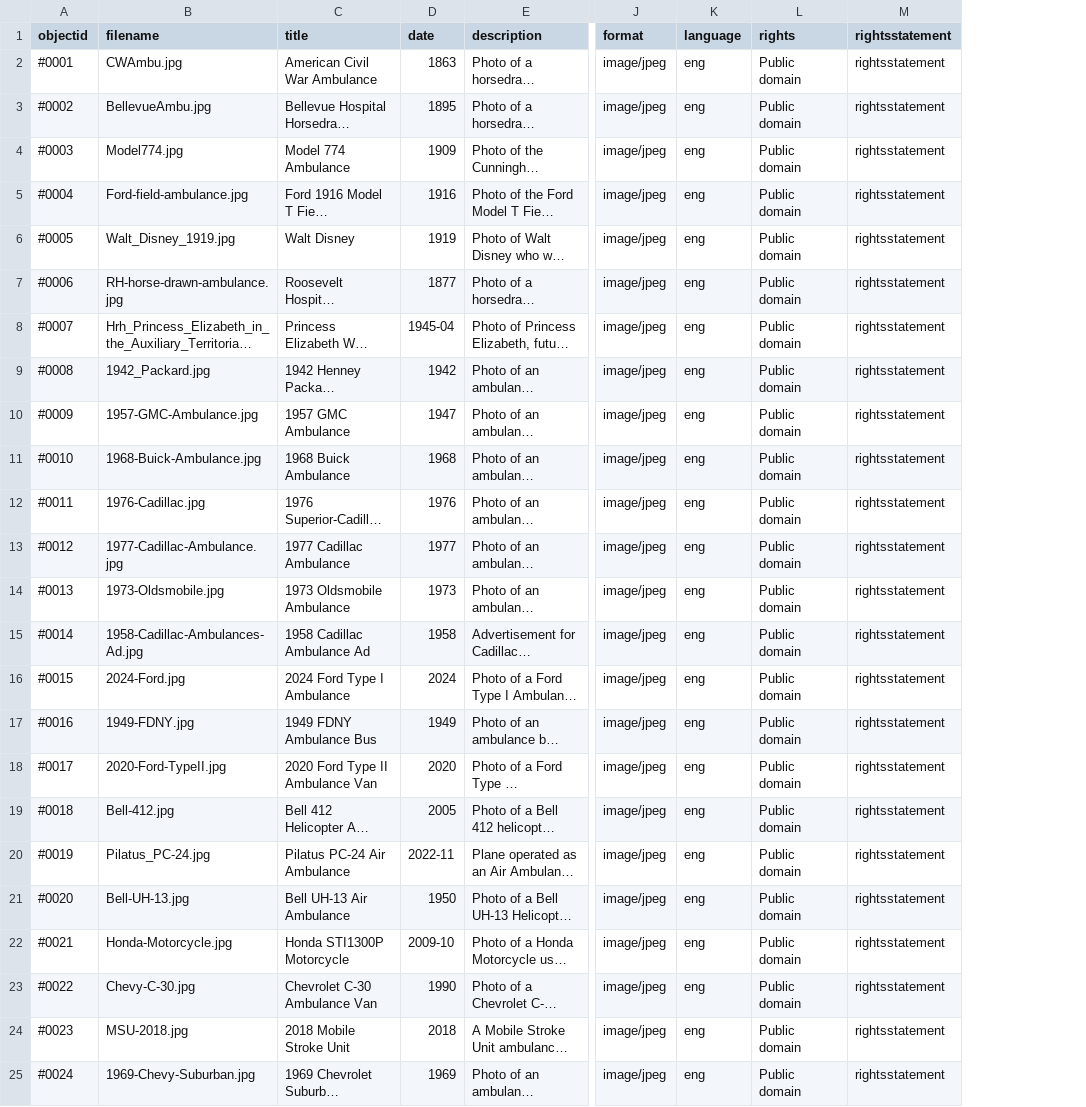
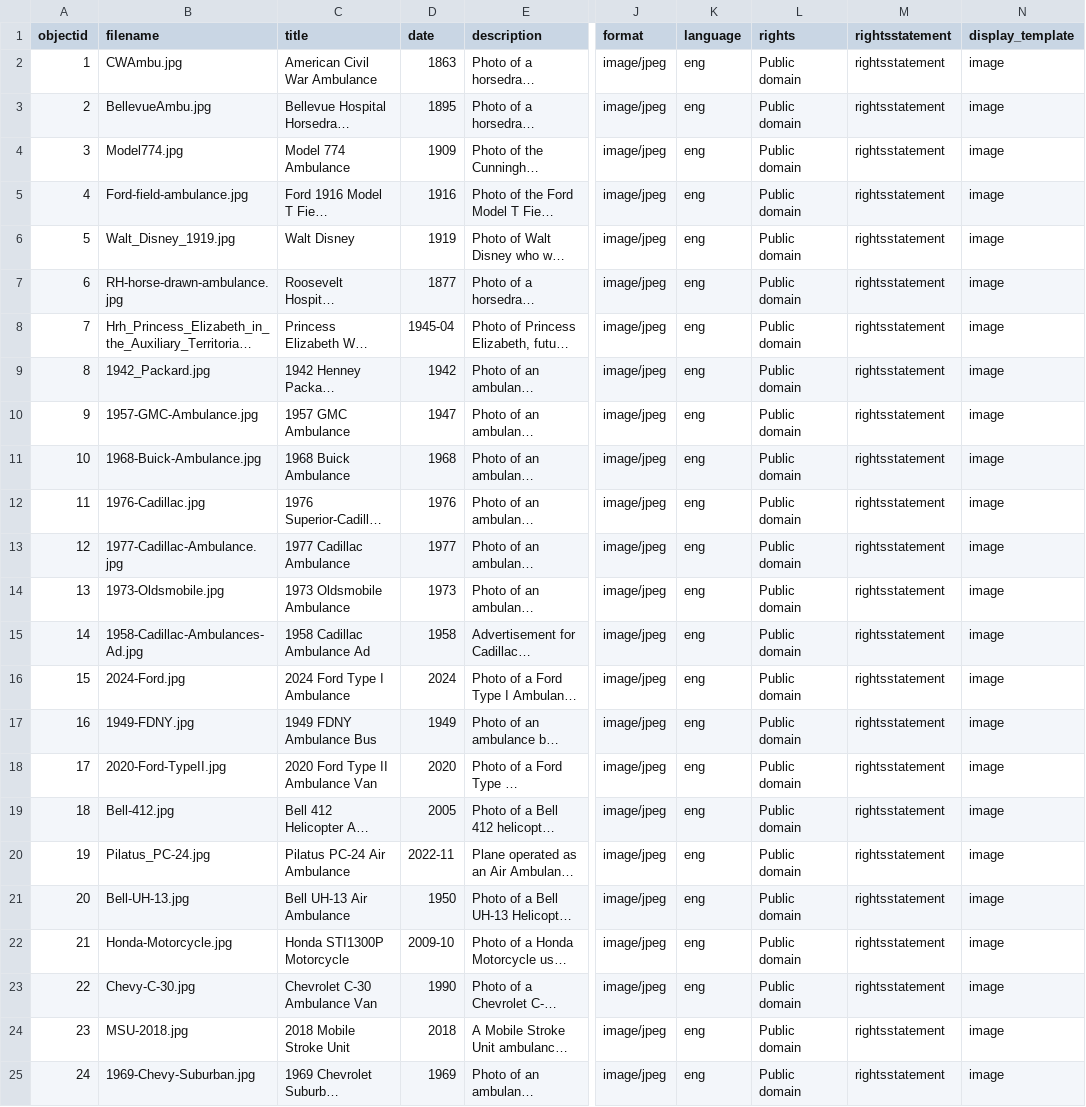
Before and after one commit to Hminser/EMS-History, a CSV file: assets/minser.csv, drawn as a sheet; only a part is shown, gaps mark what is left out; long unchanged cells end in …; the diff names each change by its address in the sheet, - before the commit and + after, or states it on an @@ line.

Commit message:
Add files via upload

```diff
--- a/assets/minser.csv
+++ b/assets/minser.csv
+column N (display_template), rows 2-25: all image
-A2 (objectid): #0001
+A2 (objectid): 1
-A3 (objectid): #0002
+A3 (objectid): 2
-A4 (objectid): #0003
+A4 (objectid): 3
-A5 (objectid): #0004
+A5 (objectid): 4
-A6 (objectid): #0005
+A6 (objectid): 5
-A7 (objectid): #0006
+A7 (objectid): 6
-A8 (objectid): #0007
+A8 (objectid): 7
-A9 (objectid): #0008
+A9 (objectid): 8
-A10 (objectid): #0009
+A10 (objectid): 9
-A11 (objectid): #0010
+A11 (objectid): 10
-A12 (objectid): #0011
+A12 (objectid): 11
-A13 (objectid): #0012
+A13 (objectid): 12
-A14 (objectid): #0013
+A14 (objectid): 13
-A15 (objectid): #0014
+A15 (objectid): 14
-A16 (objectid): #0015
+A16 (objectid): 15
-A17 (objectid): #0016
+A17 (objectid): 16
-A18 (objectid): #0017
+A18 (objectid): 17
-A19 (objectid): #0018
+A19 (objectid): 18
-A20 (objectid): #0019
+A20 (objectid): 19
-A21 (objectid): #0020
+A21 (objectid): 20
-A22 (objectid): #0021
+A22 (objectid): 21
-A23 (objectid): #0022
+A23 (objectid): 22
-A24 (objectid): #0023
+A24 (objectid): 23
-A25 (objectid): #0024
+A25 (objectid): 24
```
